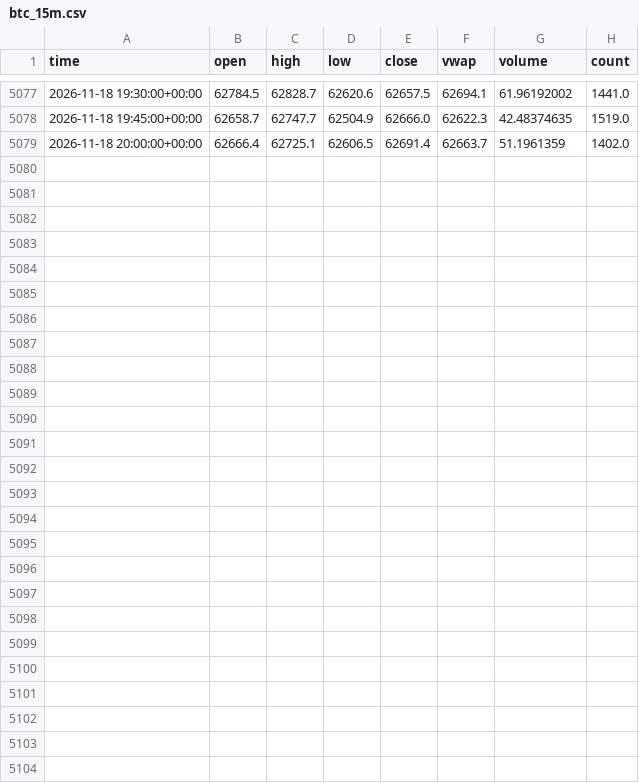
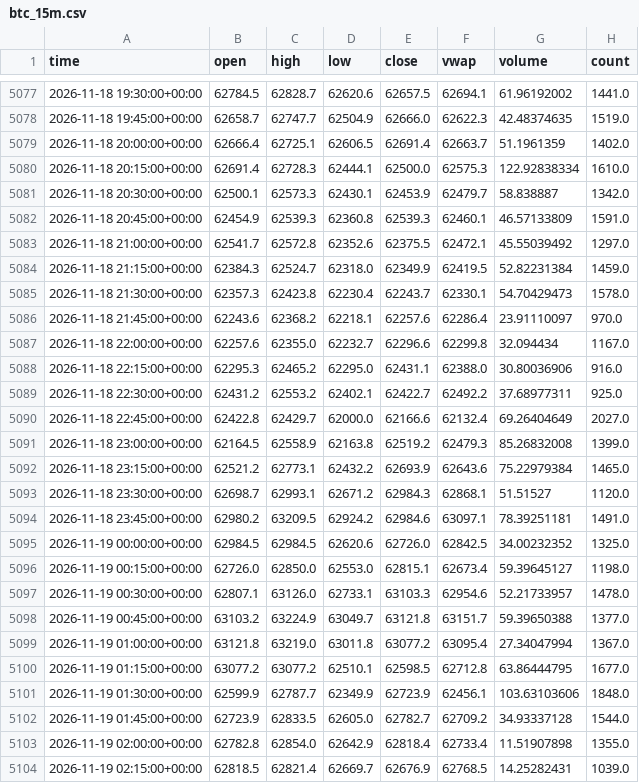
Before and after one commit to irmaliadk/skripsi-data-kraken, a CSV file: data/btc_15m.csv, drawn as a sheet; only a part is shown, gaps mark what is left out.

```diff
--- a/data/btc_15m.csv
+++ b/data/btc_15m.csv
@@ -5079 +5079,26 @@ time,open,high,low,close,vwap,volume,count
 2026-11-18 20:00:00+00:00,62666.4,62725.1,62606.5,62691.4,62663.7,51.1961359,1402.0
+2026-11-18 20:15:00+00:00,62691.4,62728.3,62444.1,62500.0,62575.3,122.92838334,1610.0
+2026-11-18 20:30:00+00:00,62500.1,62573.3,62430.1,62453.9,62479.7,58.838887,1342.0
+2026-11-18 20:45:00+00:00,62454.9,62539.3,62360.8,62539.3,62460.1,46.57133809,1591.0
+2026-11-18 21:00:00+00:00,62541.7,62572.8,62352.6,62375.5,62472.1,45.55039492,1297.0
+2026-11-18 21:15:00+00:00,62384.3,62524.7,62318.0,62349.9,62419.5,52.82231384,1459.0
+2026-11-18 21:30:00+00:00,62357.3,62423.8,62230.4,62243.7,62330.1,54.70429473,1578.0
+2026-11-18 21:45:00+00:00,62243.6,62368.2,62218.1,62257.6,62286.4,23.91110097,970.0
+2026-11-18 22:00:00+00:00,62257.6,62355.0,62232.7,62296.6,62299.8,32.094434,1167.0
+2026-11-18 22:15:00+00:00,62295.3,62465.2,62295.0,62431.1,62388.0,30.80036906,916.0
+2026-11-18 22:30:00+00:00,62431.2,62553.2,62402.1,62422.7,62492.2,37.68977311,925.0
+2026-11-18 22:45:00+00:00,62422.8,62429.7,62000.0,62166.6,62132.4,69.26404649,2027.0
+2026-11-18 23:00:00+00:00,62164.5,62558.9,62163.8,62519.2,62479.3,85.26832008,1399.0
+2026-11-18 23:15:00+00:00,62521.2,62773.1,62432.2,62693.9,62643.6,75.22979384,1465.0
+2026-11-18 23:30:00+00:00,62698.7,62993.1,62671.2,62984.3,62868.1,51.51527,1120.0
+2026-11-18 23:45:00+00:00,62980.2,63209.5,62924.2,62984.6,63097.1,78.39251181,1491.0
+2026-11-19 00:00:00+00:00,62984.5,62984.5,62620.6,62726.0,62842.5,34.00232352,1325.0
+2026-11-19 00:15:00+00:00,62726.0,62850.0,62553.0,62815.1,62673.4,59.39645127,1198.0
+2026-11-19 00:30:00+00:00,62807.1,63126.0,62733.1,63103.3,62954.6,52.21733957,1478.0
+2026-11-19 00:45:00+00:00,63103.2,63224.9,63049.7,63121.8,63151.7,59.39650388,1377.0
+2026-11-19 01:00:00+00:00,63121.8,63219.0,63011.8,63077.2,63095.4,27.34047994,1367.0
+2026-11-19 01:15:00+00:00,63077.2,63077.2,62510.1,62598.5,62712.8,63.86444795,1677.0
+2026-11-19 01:30:00+00:00,62599.9,62787.7,62349.9,62723.9,62456.1,103.63103606,1848.0
+2026-11-19 01:45:00+00:00,62723.9,62833.5,62605.0,62782.7,62709.2,34.93337128,1544.0
+2026-11-19 02:00:00+00:00,62782.8,62854.0,62642.9,62818.4,62733.4,11.51907898,1355.0
+2026-11-19 02:15:00+00:00,62818.5,62821.4,62669.7,62676.9,62768.5,14.25282431,1039.0
```
